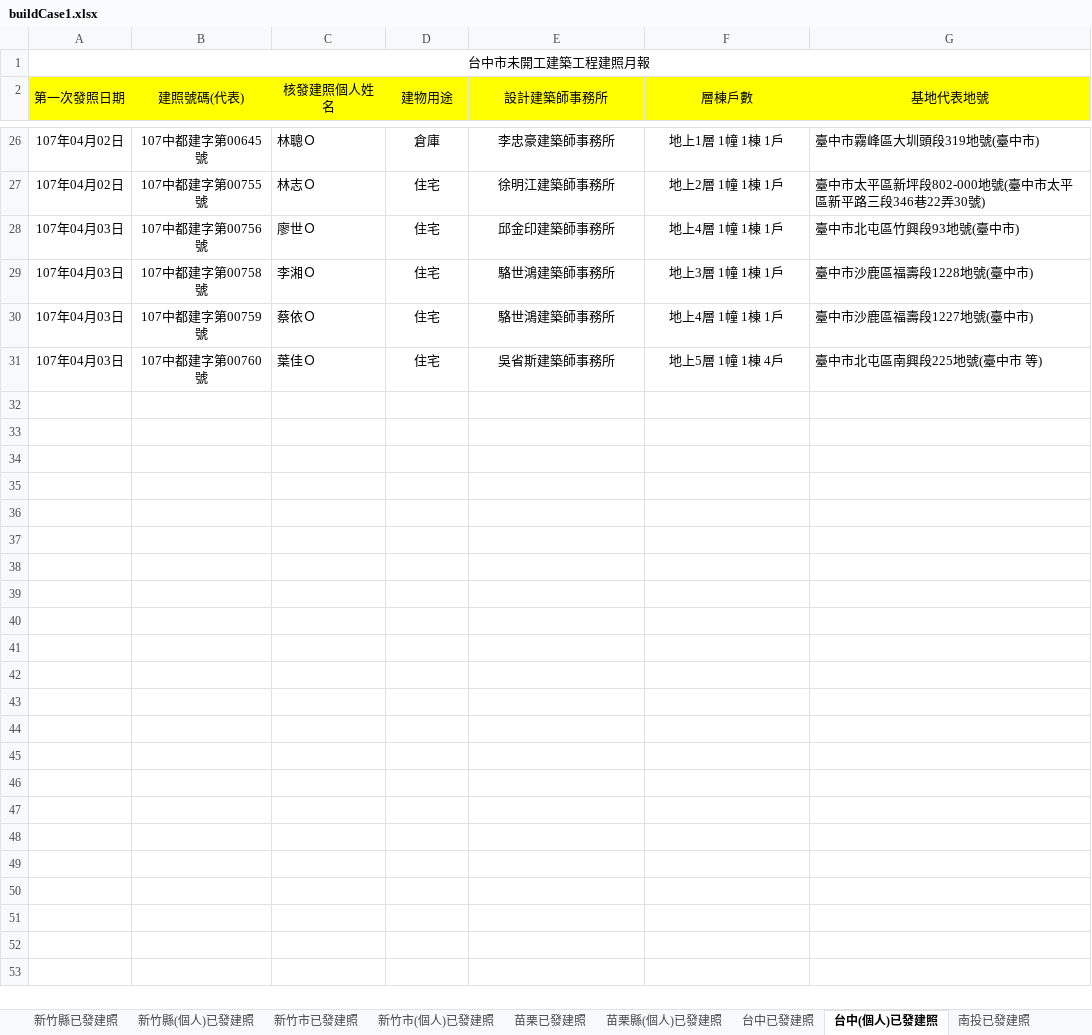
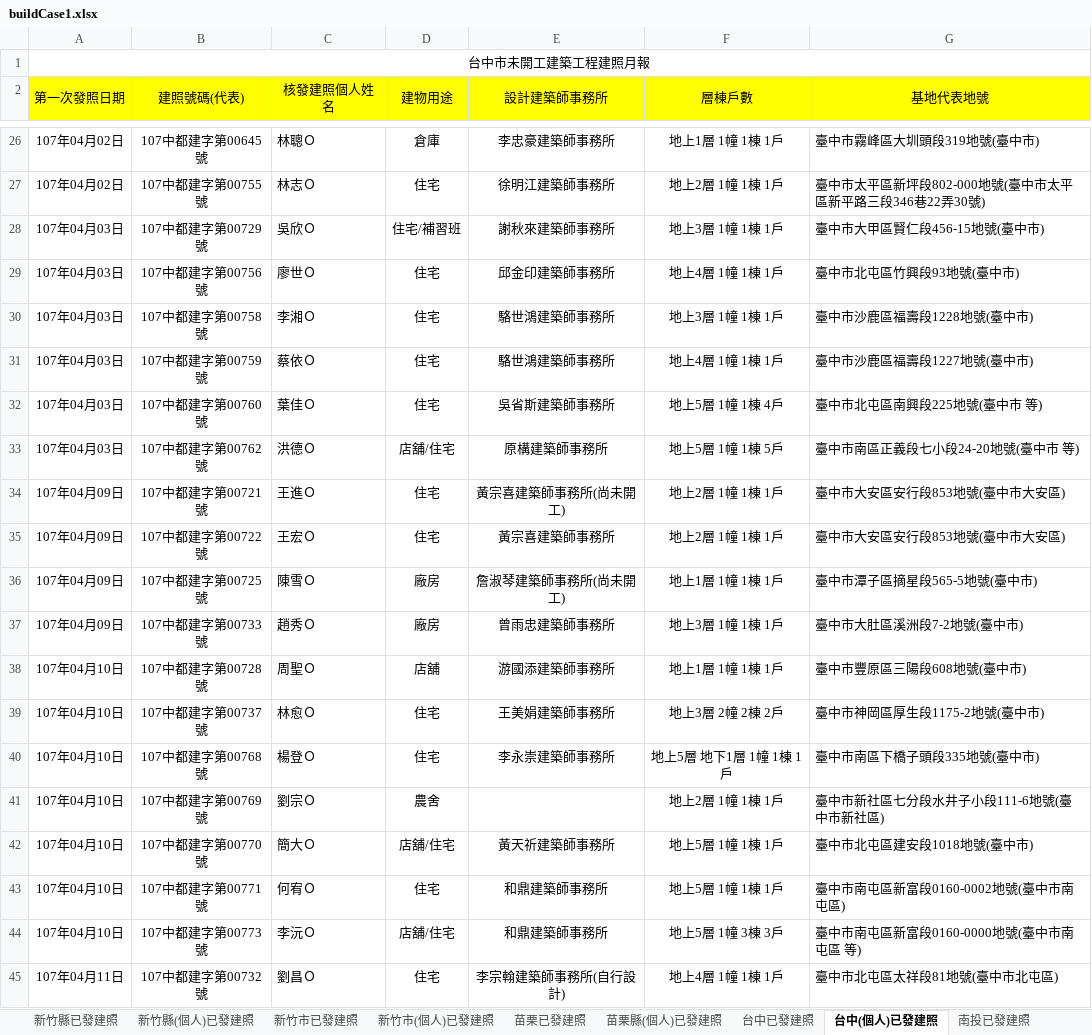
Before and after one commit to karateboy/gb, an Excel workbook: import/buildCase1.xlsx, sheet 台中(個人)已發建照, drawn as a sheet; only a part is shown, gaps mark what is left out; values as stored, in another font and other column widths than the file's, no borders; the diff covers the shown part only; the diff names each change by its address in the sheet, - before the commit and + after, or states it on an @@ line.

```diff
--- a/import/buildCase1.xlsx (sheet 台中(個人)已發建照)
+++ b/import/buildCase1.xlsx (sheet 台中(個人)已發建照)
+row 28: 107年04月03日 | 107中都建字第00729號 | 吳欣Ｏ | 住宅/補習班 | 謝秋來建築師事務所 | 地上3層 1幢 1棟 1戶 | 臺中市大甲區賢仁段456-15地號(臺中市)
+row 33: 107年04月03日 | 107中都建字第00762號 | 洪德Ｏ | 店舖/住宅 | 原構建築師事務所 | 地上5層 1幢 1棟 5戶 | 臺中市南區正義段七小段24-20地號(臺中市 等)
+row 34: 107年04月09日 | 107中都建字第00721號 | 王進Ｏ | 住宅 | 黃宗喜建築師事務所(尚未開工) | 地上2層 1幢 1棟 1戶 | 臺中市大安區安行段853地號(臺中市大安區)
+row 35: 107年04月09日 | 107中都建字第00722號 | 王宏Ｏ | 住宅 | 黃宗喜建築師事務所 | 地上2層 1幢 1棟 1戶 | 臺中市大安區安行段853地號(臺中市大安區)
+row 36: 107年04月09日 | 107中都建字第00725號 | 陳雪Ｏ | 廠房 | 詹淑琴建築師事務所(尚未開工) | 地上1層 1幢 1棟 1戶 | 臺中市潭子區摘星段565-5地號(臺中市)
+row 37: 107年04月09日 | 107中都建字第00733號 | 趙秀Ｏ | 廠房 | 曾雨忠建築師事務所 | 地上3層 1幢 1棟 1戶 | 臺中市大肚區溪洲段7-2地號(臺中市)
+row 38: 107年04月10日 | 107中都建字第00728號 | 周聖Ｏ | 店舖 | 游國添建築師事務所 | 地上1層 1幢 1棟 1戶 | 臺中市豐原區三陽段608地號(臺中市)
+row 39: 107年04月10日 | 107中都建字第00737號 | 林愈Ｏ | 住宅 | 王美娟建築師事務所 | 地上3層 2幢 2棟 2戶 | 臺中市神岡區厚生段1175-2地號(臺中市)
+row 40: 107年04月10日 | 107中都建字第00768號 | 楊登Ｏ | 住宅 | 李永崇建築師事務所 | 地上5層 地下1層 1幢 1棟 1戶 | 臺中市南區下橋子頭段335地號(臺中市)
+row 41: 107年04月10日 | 107中都建字第00769號 | 劉宗Ｏ | 農舍 |  | 地上2層 1幢 1棟 1戶 | 臺中市新社區七分段水井子小段111-6地號(臺中市新社區)
+row 42: 107年04月10日 | 107中都建字第00770號 | 簡大Ｏ | 店舖/住宅 | 黃天祈建築師事務所 | 地上5層 1幢 1棟 1戶 | 臺中市北屯區建安段1018地號(臺中市)
+row 43: 107年04月10日 | 107中都建字第00771號 | 何宥Ｏ | 住宅 | 和鼎建築師事務所 | 地上5層 1幢 1棟 1戶 | 臺中市南屯區新富段0160-0002地號(臺中市南屯區)
+row 44: 107年04月10日 | 107中都建字第00773號 | 李沅Ｏ | 店舖/住宅 | 和鼎建築師事務所 | 地上5層 1幢 3棟 3戶 | 臺中市南屯區新富段0160-0000地號(臺中市南屯區 等)
+row 45: 107年04月11日 | 107中都建字第00732號 | 劉昌Ｏ | 住宅 | 李宗翰建築師事務所(自行設計) | 地上4層 1幢 1棟 1戶 | 臺中市北屯區太祥段81地號(臺中市北屯區)
```
Also changed, not shown: 32 added rows elsewhere in this sheet, sheet 台南(個人)已發建照, sheet 台中已發建照, sheet 彰化已發建照, sheet 台南已發建照, sheet 桃園(個人)已發建照, sheet 彰化(個人)已發建照, 21 more sheets, 2 other files.
